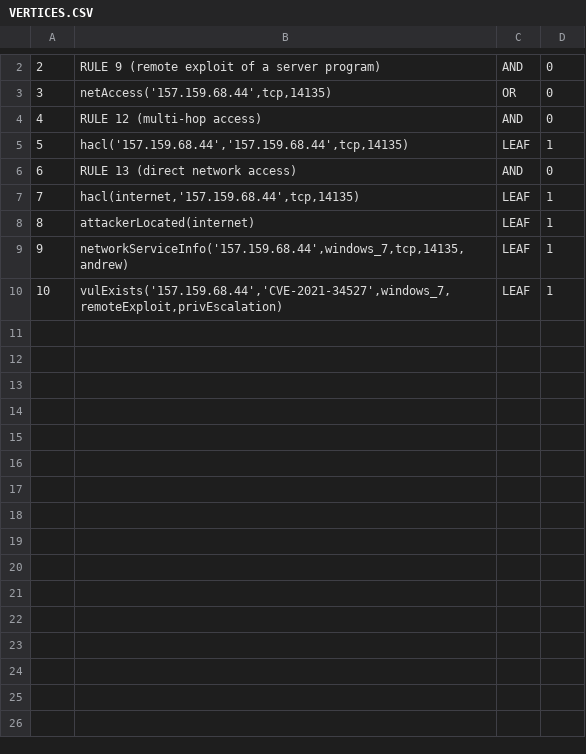
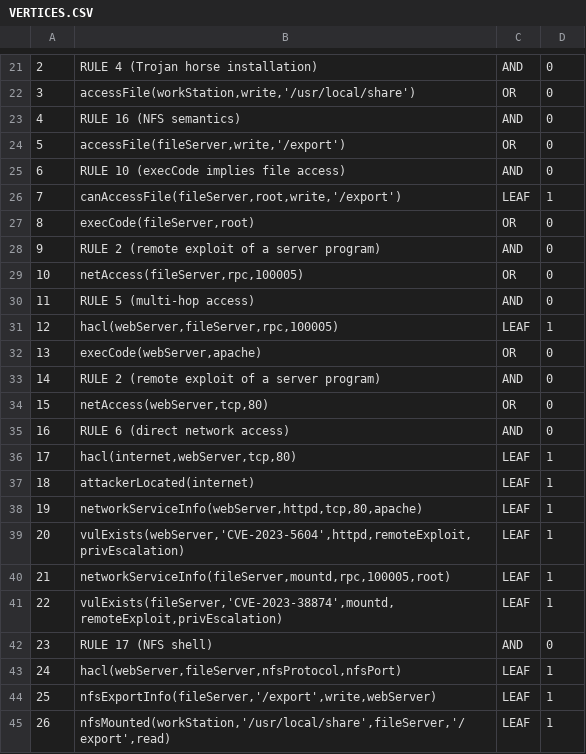
Before and after one commit to Kekere/prelude-elk, a CSV file: public_html/scriptphp/VERTICES.CSV, drawn as a sheet; only a part is shown, gaps mark what is left out; the diff covers the shown part only.

```diff
--- a/public_html/scriptphp/VERTICES.CSV
+++ b/public_html/scriptphp/VERTICES.CSV
@@ -2,9 +21,25 @@
-2,"RULE 9 (remote exploit of a server program)","AND",0
-3,"netAccess('157.159.68.44',tcp,14135)","OR",0
-4,"RULE 12 (multi-hop access)","AND",0
-5,"hacl('157.159.68.44','157.159.68.44',tcp,14135)","LEAF",1
-6,"RULE 13 (direct network access)","AND",0
-7,"hacl(internet,'157.159.68.44',tcp,14135)","LEAF",1
-8,"attackerLocated(internet)","LEAF",1
-9,"networkServiceInfo('157.159.68.44',windows_7,tcp,14135,andrew)","LEAF",1
-10,"vulExists('157.159.68.44','CVE-2021-34527',windows_7,remoteExploit,privEscalation)","LEAF",1
+2,"RULE 4 (Trojan horse installation)","AND",0
+3,"accessFile(workStation,write,'/usr/local/share')","OR",0
+4,"RULE 16 (NFS semantics)","AND",0
+5,"accessFile(fileServer,write,'/export')","OR",0
+6,"RULE 10 (execCode implies file access)","AND",0
+7,"canAccessFile(fileServer,root,write,'/export')","LEAF",1
+8,"execCode(fileServer,root)","OR",0
+9,"RULE 2 (remote exploit of a server program)","AND",0
+10,"netAccess(fileServer,rpc,100005)","OR",0
+11,"RULE 5 (multi-hop access)","AND",0
+12,"hacl(webServer,fileServer,rpc,100005)","LEAF",1
+13,"execCode(webServer,apache)","OR",0
+14,"RULE 2 (remote exploit of a server program)","AND",0
+15,"netAccess(webServer,tcp,80)","OR",0
+16,"RULE 6 (direct network access)","AND",0
+17,"hacl(internet,webServer,tcp,80)","LEAF",1
+18,"attackerLocated(internet)","LEAF",1
+19,"networkServiceInfo(webServer,httpd,tcp,80,apache)","LEAF",1
+20,"vulExists(webServer,'CVE-2023-5604',httpd,remoteExploit,privEscalation)","LEAF",1
+21,"networkServiceInfo(fileServer,mountd,rpc,100005,root)","LEAF",1
+22,"vulExists(fileServer,'CVE-2023-38874',mountd,remoteExploit,privEscalation)","LEAF",1
+23,"RULE 17 (NFS shell)","AND",0
+24,"hacl(webServer,fileServer,nfsProtocol,nfsPort)","LEAF",1
+25,"nfsExportInfo(fileServer,'/export',write,webServer)","LEAF",1
+26,"nfsMounted(workStation,'/usr/local/share',fileServer,'/export',read)","LEAF",1
```
Also changed, not shown: 19 added rows and 1 edited cell elsewhere in this file, 10 other files.
